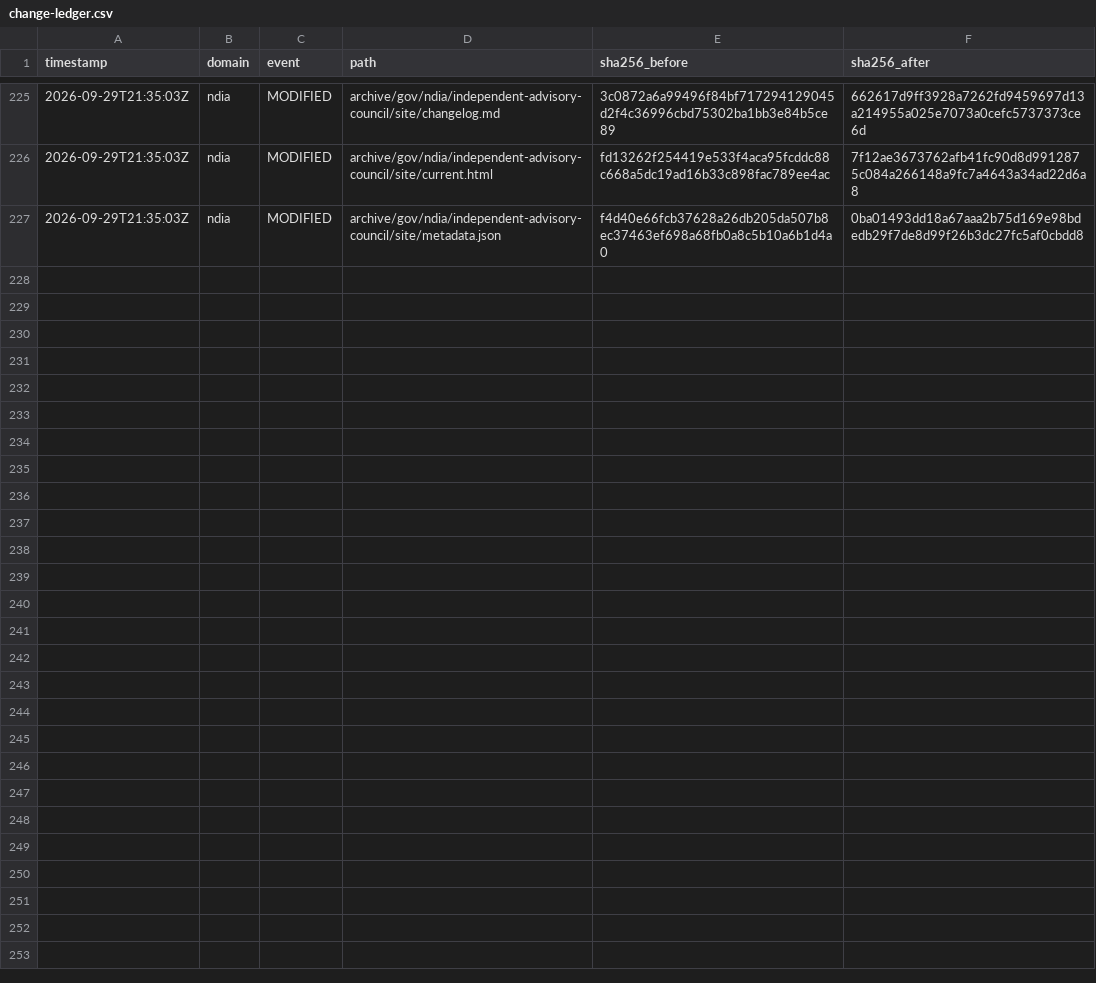
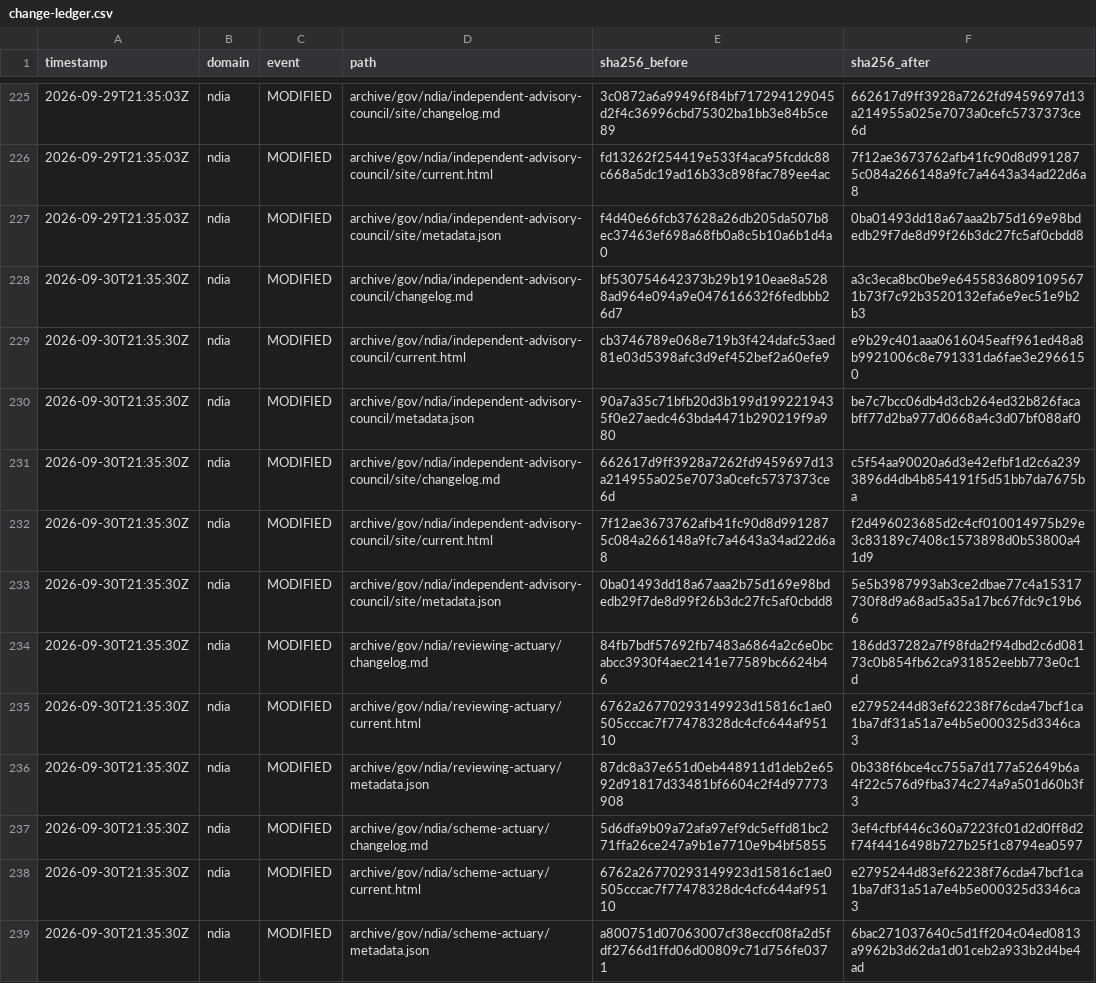
Before and after one commit to myNDISwiki/MyNDIS, a CSV file: archive/reports/ndia/change-ledger.csv, drawn as a sheet; only a part is shown, gaps mark what is left out; the diff names each change by its address in the sheet, - before the commit and + after, or states it on an @@ line.

Commit message:
Archive government webpage updates 2026-09-30T21:35:32Z

```diff
--- a/archive/reports/ndia/change-ledger.csv
+++ b/archive/reports/ndia/change-ledger.csv
+row 228: 2026-09-30T21:35:30Z | ndia | MODIFIED | archive/gov/ndia/independent-advisory-council/changelog.md | bf530754642373b29b1910eae8a5288ad964e094a9e047616632f6fedbbb26d7 | a3c3eca8bc0be9e64558368091095671b73f7c92b3520132efa6e9ec51e9b2b3
+row 229: 2026-09-30T21:35:30Z | ndia | MODIFIED | archive/gov/ndia/independent-advisory-council/current.html | cb3746789e068e719b3f424dafc53aed81e03d5398afc3d9ef452bef2a60efe9 | e9b29c401aaa0616045eaff961ed48a8b9921006c8e791331da6fae3e2966150
+row 230: 2026-09-30T21:35:30Z | ndia | MODIFIED | archive/gov/ndia/independent-advisory-council/metadata.json | 90a7a35c71bfb20d3b199d1992219435f0e27aedc463bda4471b290219f9a980 | be7c7bcc06db4d3cb264ed32b826facabff77d2ba977d0668a4c3d07bf088af0
+row 231: 2026-09-30T21:35:30Z | ndia | MODIFIED | archive/gov/ndia/independent-advisory-council/site/changelog.md | 662617d9ff3928a7262fd9459697d13a214955a025e7073a0cefc5737373ce6d | c5f54aa90020a6d3e42efbf1d2c6a2393896d4db4b854191f5d51bb7da7675ba
+row 232: 2026-09-30T21:35:30Z | ndia | MODIFIED | archive/gov/ndia/independent-advisory-council/site/current.html | 7f12ae3673762afb41fc90d8d9912875c084a266148a9fc7a4643a34ad22d6a8 | f2d496023685d2c4cf010014975b29e3c83189c7408c1573898d0b53800a41d9
+row 233: 2026-09-30T21:35:30Z | ndia | MODIFIED | archive/gov/ndia/independent-advisory-council/site/metadata.json | 0ba01493dd18a67aaa2b75d169e98bdedb29f7de8d99f26b3dc27fc5af0cbdd8 | 5e5b3987993ab3ce2dbae77c4a15317730f8d9a68ad5a35a17bc67fdc9c19b66
+row 234: 2026-09-30T21:35:30Z | ndia | MODIFIED | archive/gov/ndia/reviewing-actuary/changelog.md | 84fb7bdf57692fb7483a6864a2c6e0bcabcc3930f4aec2141e77589bc6624b46 | 186dd37282a7f98fda2f94dbd2c6d08173c0b854fb62ca931852eebb773e0c1d
+row 235: 2026-09-30T21:35:30Z | ndia | MODIFIED | archive/gov/ndia/reviewing-actuary/current.html | 6762a26770293149923d15816c1ae0505cccac7f77478328dc4cfc644af95110 | e2795244d83ef62238f76cda47bcf1ca1ba7df31a51a7e4b5e000325d3346ca3
+row 236: 2026-09-30T21:35:30Z | ndia | MODIFIED | archive/gov/ndia/reviewing-actuary/metadata.json | 87dc8a37e651d0eb448911d1deb2e6592d91817d33481bf6604c2f4d97773908 | 0b338f6bce4cc755a7d177a52649b6a4f22c576d9fba374c274a9a501d60b3f3
+row 237: 2026-09-30T21:35:30Z | ndia | MODIFIED | archive/gov/ndia/scheme-actuary/changelog.md | 5d6dfa9b09a72afa97ef9dc5effd81bc271ffa26ce247a9b1e7710e9b4bf5855 | 3ef4cfbf446c360a7223fc01d2d0ff8d2f74f4416498b727b25f1c8794ea0597
+row 238: 2026-09-30T21:35:30Z | ndia | MODIFIED | archive/gov/ndia/scheme-actuary/current.html | 6762a26770293149923d15816c1ae0505cccac7f77478328dc4cfc644af95110 | e2795244d83ef62238f76cda47bcf1ca1ba7df31a51a7e4b5e000325d3346ca3
+row 239: 2026-09-30T21:35:30Z | ndia | MODIFIED | archive/gov/ndia/scheme-actuary/metadata.json | a800751d07063007cf38eccf08fa2d5fdf2766d1ffd06d00809c71d756fe0371 | 6bac271037640c5d1ff204c04ed0813a9962b3d62da1d01ceb2a933b2d4be4ad
```
Also changed, not shown: archive/reports/aph/change-ledger.csv, archive/reports/engage-ndis/change-ledger.csv, 43 other files.
